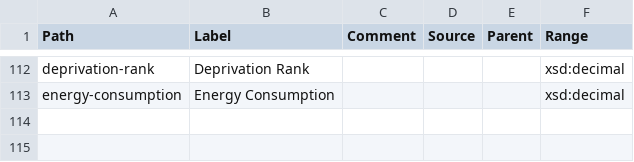
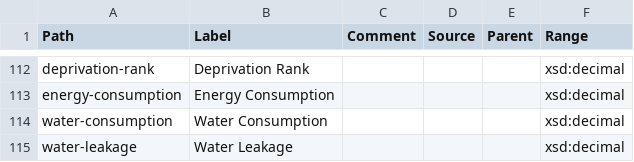
Before and after one commit to GSS-Cogs/ref_common, a CSV file: reference/measures.csv, drawn as a sheet; only a part is shown, gaps mark what is left out; the diff names each change by its address in the sheet, - before the commit and + after, or states it on an @@ line.

Commit message:
Update measures.csv

```diff
--- a/reference/measures.csv
+++ b/reference/measures.csv
+row 114: water-consumption | Water Consumption |  |  |  | xsd:decimal
+row 115: water-leakage | Water Leakage |  |  |  | xsd:decimal
```
